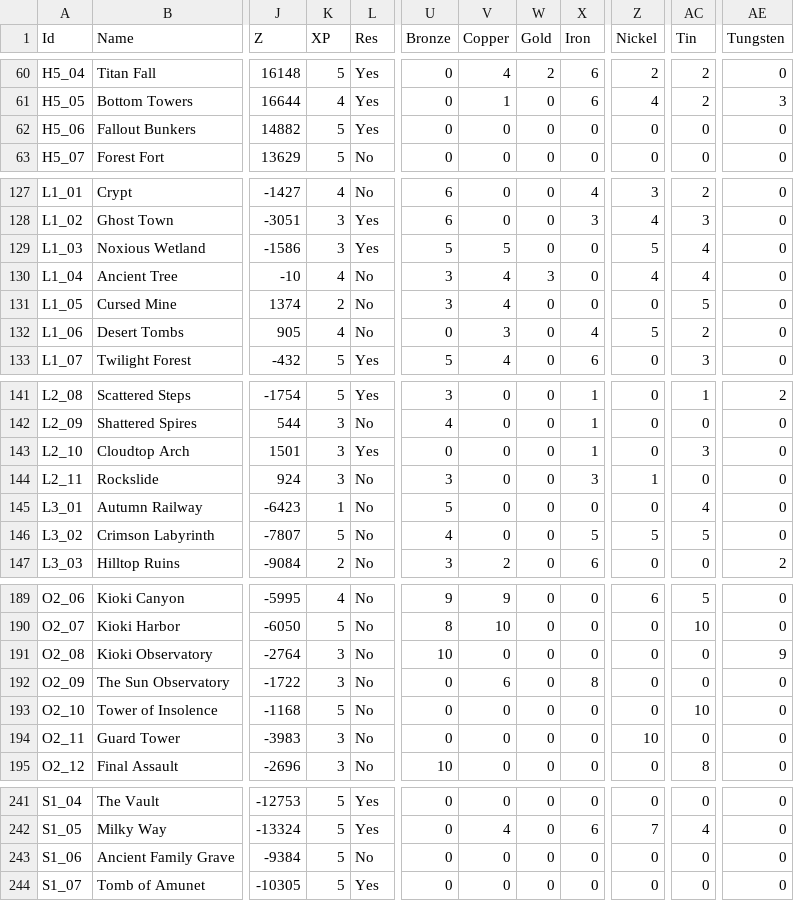
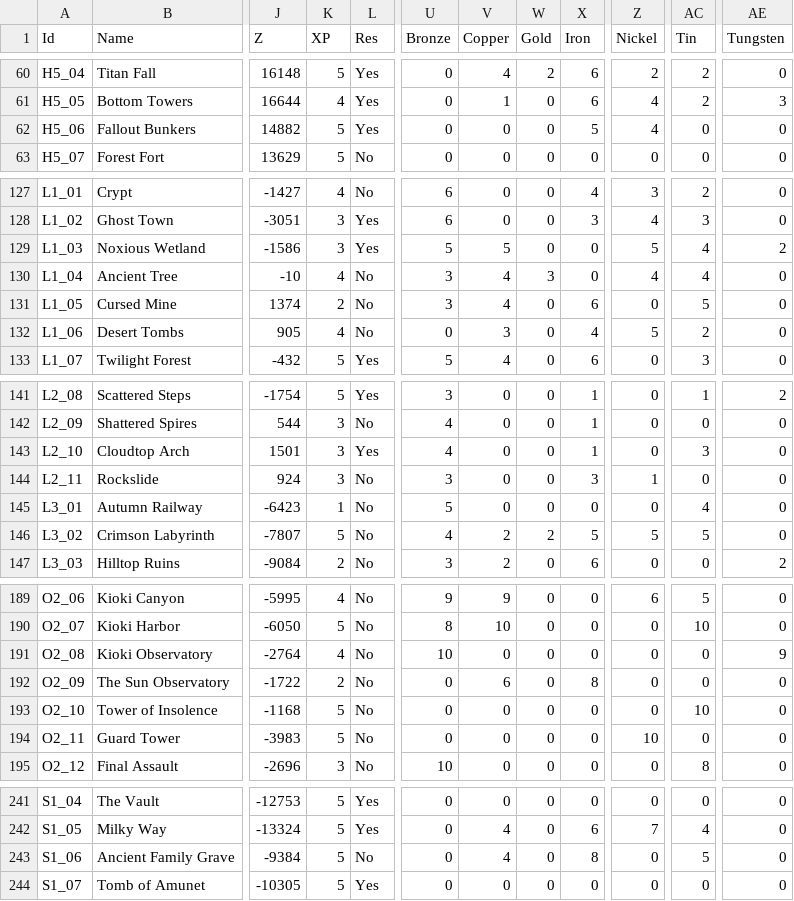
Before and after one commit to Jerodar/WAMap, a CSV file: data/island_data.csv, drawn as a sheet; only a part is shown, gaps mark what is left out; the diff covers the shown part only; the diff names each change by its address in the sheet, - before the commit and + after, or states it on an @@ line.

```diff
--- a/data/island_data.csv
+++ b/data/island_data.csv
-X62 (Iron): 0
+X62 (Iron): 5
-Z62 (Nickel): 0
+Z62 (Nickel): 4
-AE129 (Tungsten): 0
+AE129 (Tungsten): 2
-X131 (Iron): 0
+X131 (Iron): 6
-U143 (Bronze): 0
+U143 (Bronze): 4
-V146 (Copper): 0
+V146 (Copper): 2
-W146 (Gold): 0
+W146 (Gold): 2
-K191 (XP): 3
+K191 (XP): 4
-K192 (XP): 3
+K192 (XP): 2
-K194 (XP): 3
+K194 (XP): 5
-V243 (Copper): 0
+V243 (Copper): 4
-X243 (Iron): 0
+X243 (Iron): 8
-AC243 (Tin): 0
+AC243 (Tin): 5
```
Also changed, not shown: 57 edited cells elsewhere in this file.
